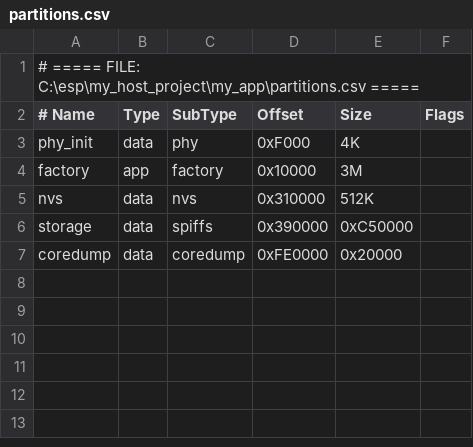
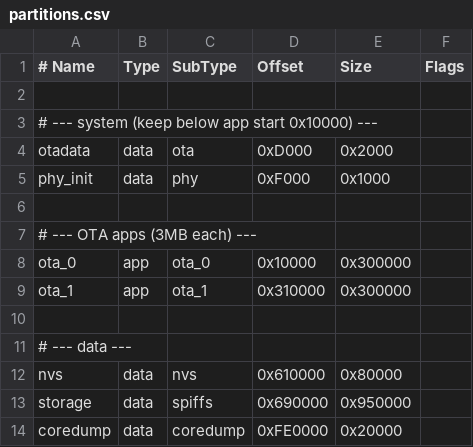
Before and after one commit to JKPTS/my_app1, a CSV file: partitions.csv, drawn as a sheet.

```diff
--- a/partitions.csv
+++ b/partitions.csv
@@ -1,7 +1,14 @@
-# ===== FILE: C:\esp\my_host_project\my_app\partitions.csv =====
 # Name,   Type, SubType, Offset,   Size,     Flags
-phy_init, data, phy,     0xF000,   4K,
-factory,  app,  factory, 0x10000,  3M,
-nvs,      data, nvs,     0x310000, 512K,
-storage,  data, spiffs,  0x390000, 0xC50000,
+
+# --- system (keep below app start 0x10000) ---
+otadata,  data, ota,     0xD000,   0x2000,
+phy_init, data, phy,     0xF000,   0x1000,
+
+# --- OTA apps (3MB each) ---
+ota_0,    app,  ota_0,   0x10000,  0x300000,
+ota_1,    app,  ota_1,   0x310000, 0x300000,
+
+# --- data ---
+nvs,      data, nvs,     0x610000, 0x80000,
+storage,  data, spiffs,  0x690000, 0x950000,
 coredump, data, coredump,0xFE0000, 0x20000,
```
Also changed, not shown: 10 other files.
